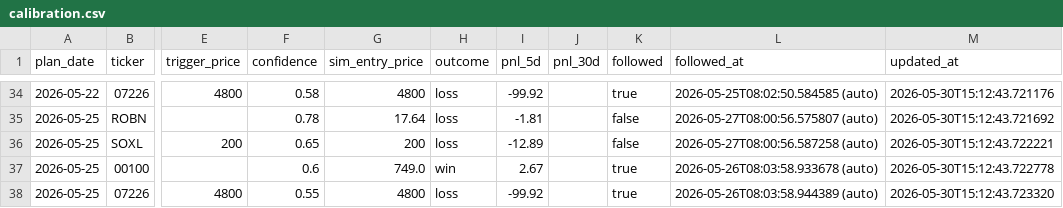
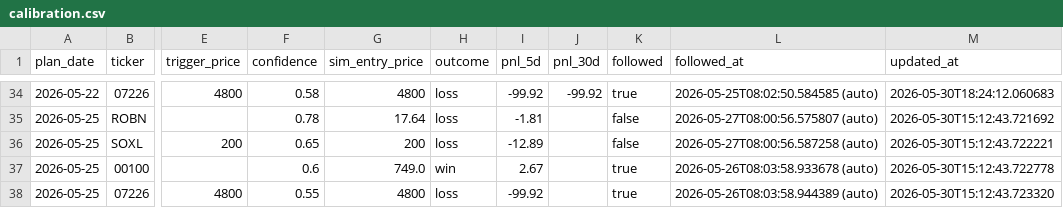
Before and after one commit to KCNyu/clawstock, a CSV file: memory/calibration.csv, drawn as a sheet; only a part is shown, gaps mark what is left out; the diff covers the shown part only; the diff names each change by its address in the sheet, - before the commit and + after, or states it on an @@ line.

```diff
--- a/memory/calibration.csv
+++ b/memory/calibration.csv
-J34 (pnl_30d): (empty)
+J34 (pnl_30d): -99.92
-M34 (updated_at): 2026-05-30T15:12:43.721176
+M34 (updated_at): 2026-05-30T18:24:12.060683
```
Also changed, not shown: 64 edited cells elsewhere in this file, 2 other files.
